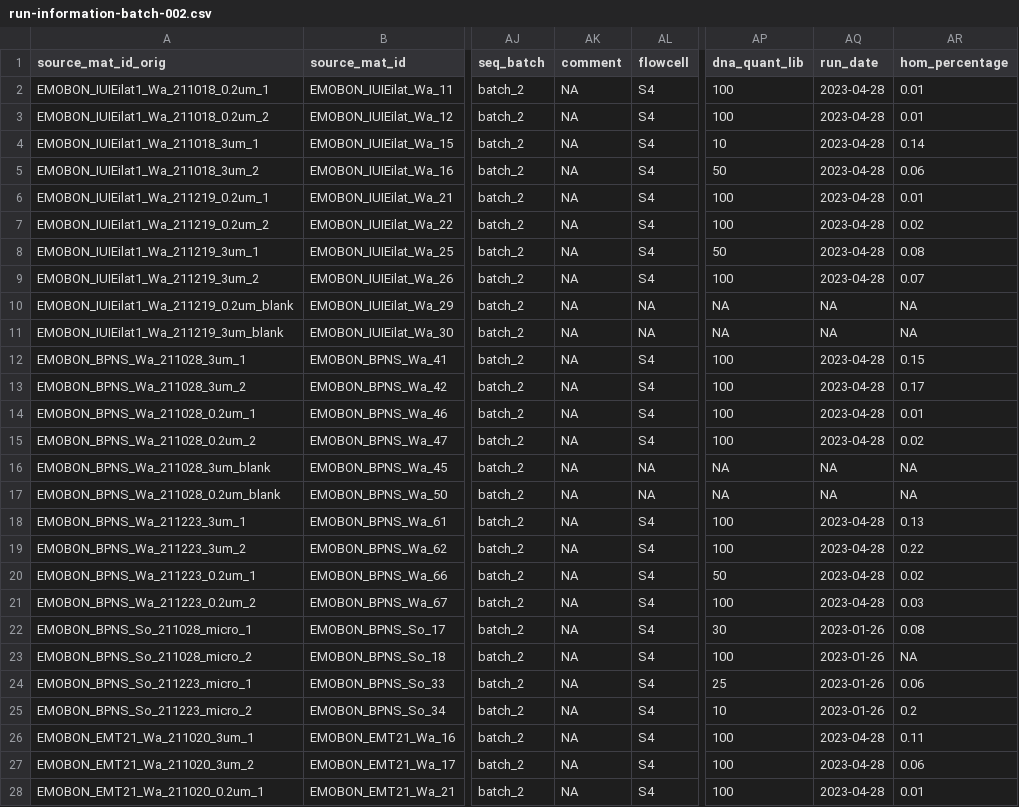
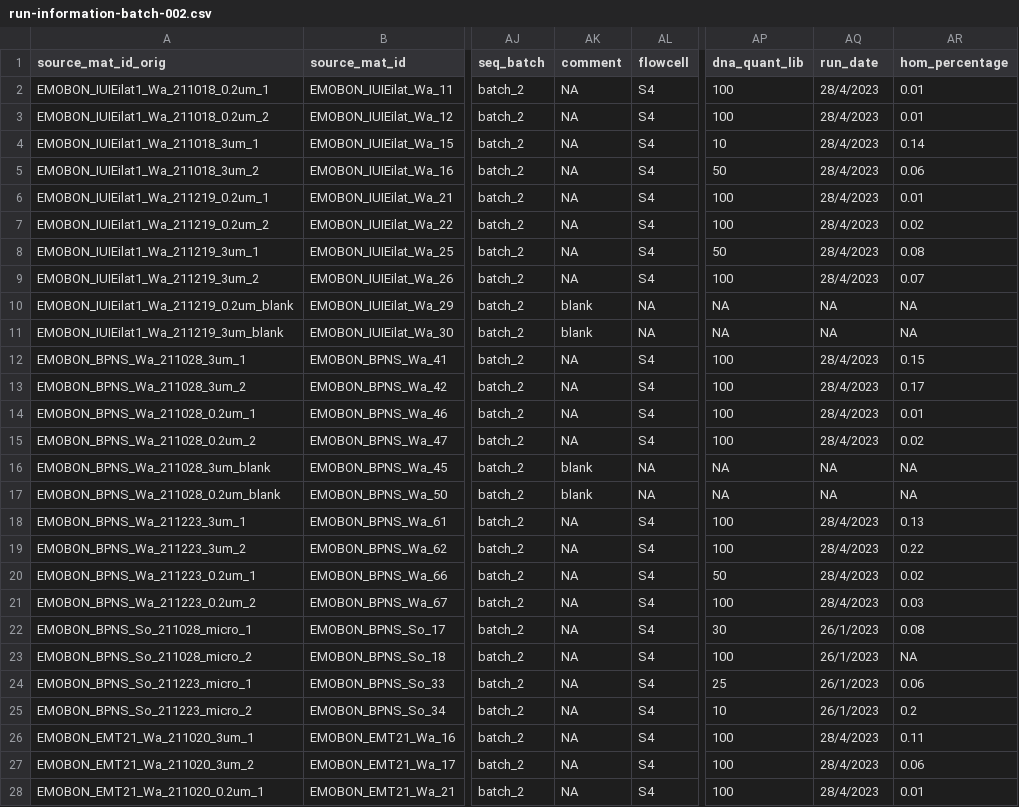
Before and after one commit to emo-bon/sequencing-logistics-crate, a CSV file: shipment/batch-002/run-information-batch-002.csv, drawn as a sheet; only a part is shown, gaps mark what is left out; the diff covers the shown part only; the diff names each change by its address in the sheet, - before the commit and + after, or states it on an @@ line.

Commit message:
added comments for batch 2

```diff
--- a/shipment/batch-002/run-information-batch-002.csv
+++ b/shipment/batch-002/run-information-batch-002.csv
-AQ2:AQ9 (run_date): 2023-04-28
+AQ2:AQ9 (run_date): 28/4/2023
-AK10:AK11 (comment): NA
+AK10:AK11 (comment): blank
-AQ12:AQ15 (run_date): 2023-04-28
+AQ12:AQ15 (run_date): 28/4/2023
-AK16:AK17 (comment): NA
+AK16:AK17 (comment): blank
-AQ18:AQ21 (run_date): 2023-04-28
+AQ18:AQ21 (run_date): 28/4/2023
-AQ22:AQ25 (run_date): 2023-01-26
+AQ22:AQ25 (run_date): 26/1/2023
-AQ26:AQ28 (run_date): 2023-04-28
+AQ26:AQ28 (run_date): 28/4/2023
```
Also changed, not shown: 109 edited cells elsewhere in this file.
